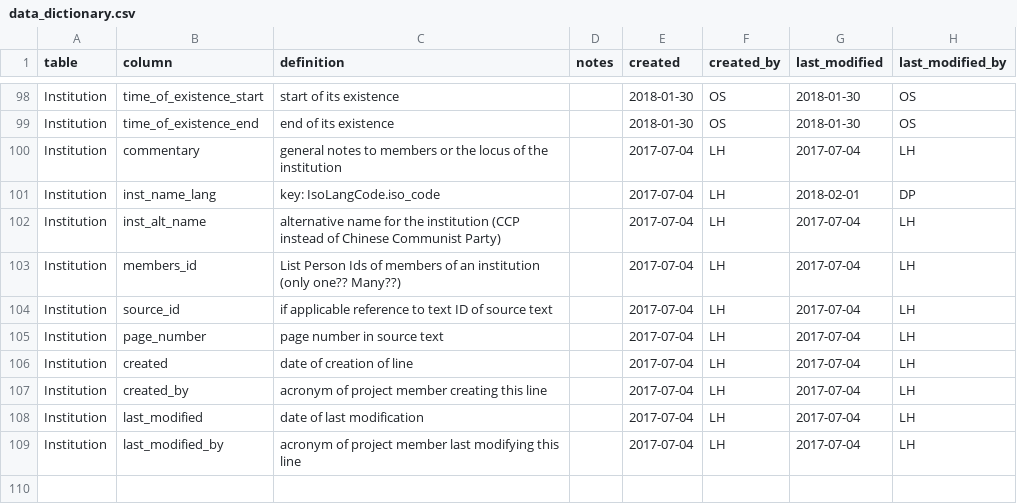
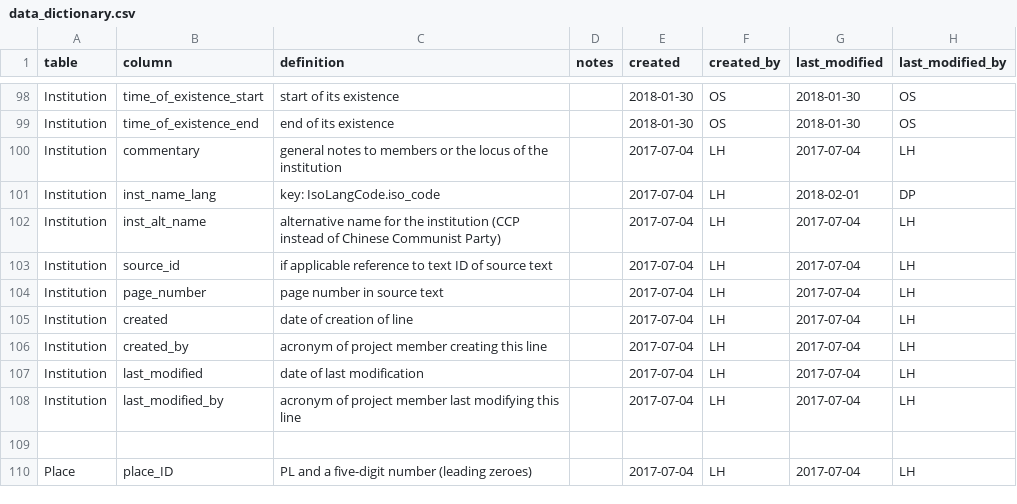
Before and after one commit to readchina/ReadAct, a CSV file: data/helper/data_dictionary.csv, drawn as a sheet; only a part is shown, gaps mark what is left out; the shorter side is filled out with more unchanged rows.

Commit message:
deleted members_id in Instit.
and the def. in the data dict.

close #193

```diff
--- a/data/helper/data_dictionary.csv
+++ b/data/helper/data_dictionary.csv
@@ -102,3 +102,2 @@ Institution,inst_name_lang,key: IsoLangCode.iso_code,,2017-07-04,LH,2018-02-01,D
 Institution,inst_alt_name,alternative name for the institution (CCP instead of Chinese Communist Party),,2017-07-04,LH,2017-07-04,LH
-Institution,members_id,List Person Ids of members of an institution (only one?? Many??),,2017-07-04,LH,2017-07-04,LH
 Institution,source_id,if applicable reference to text ID of source text,,2017-07-04,LH,2017-07-04,LH
```
Also changed, not shown: data/Institution.csv.
